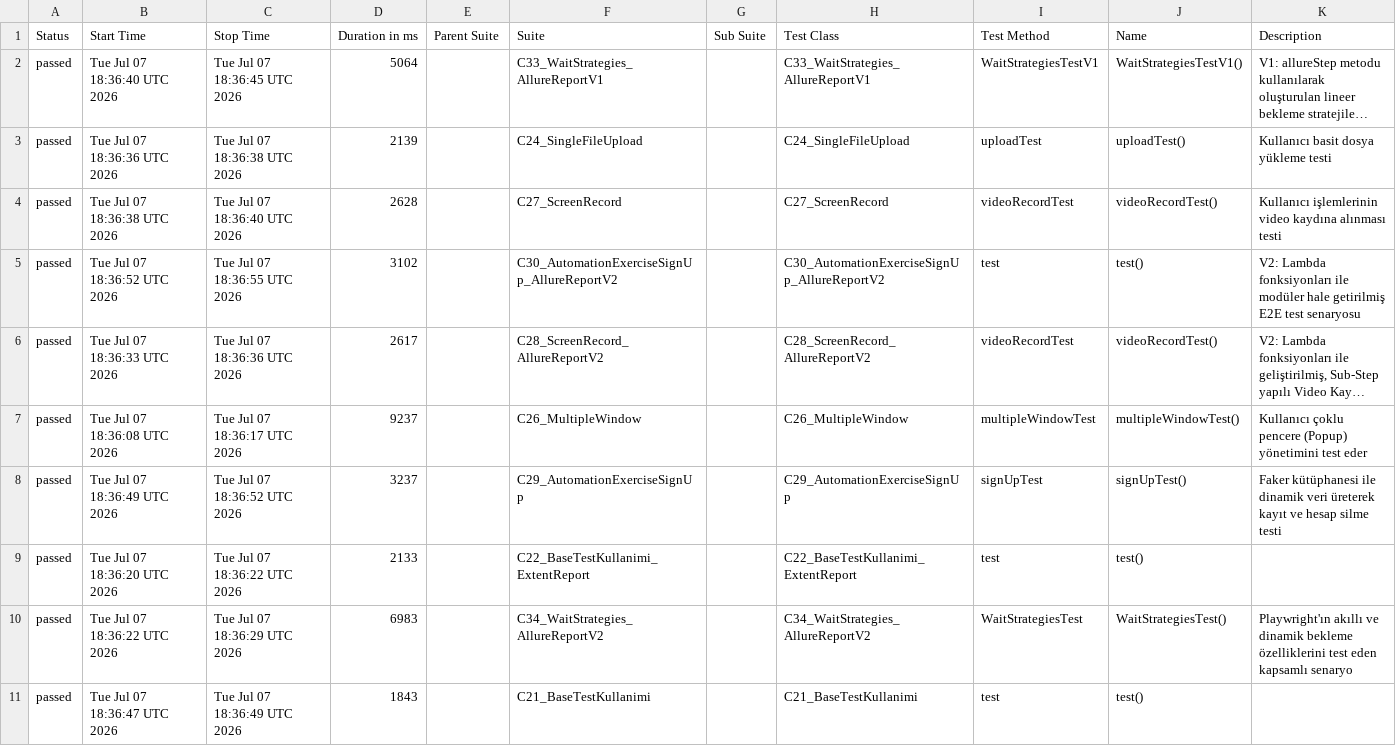
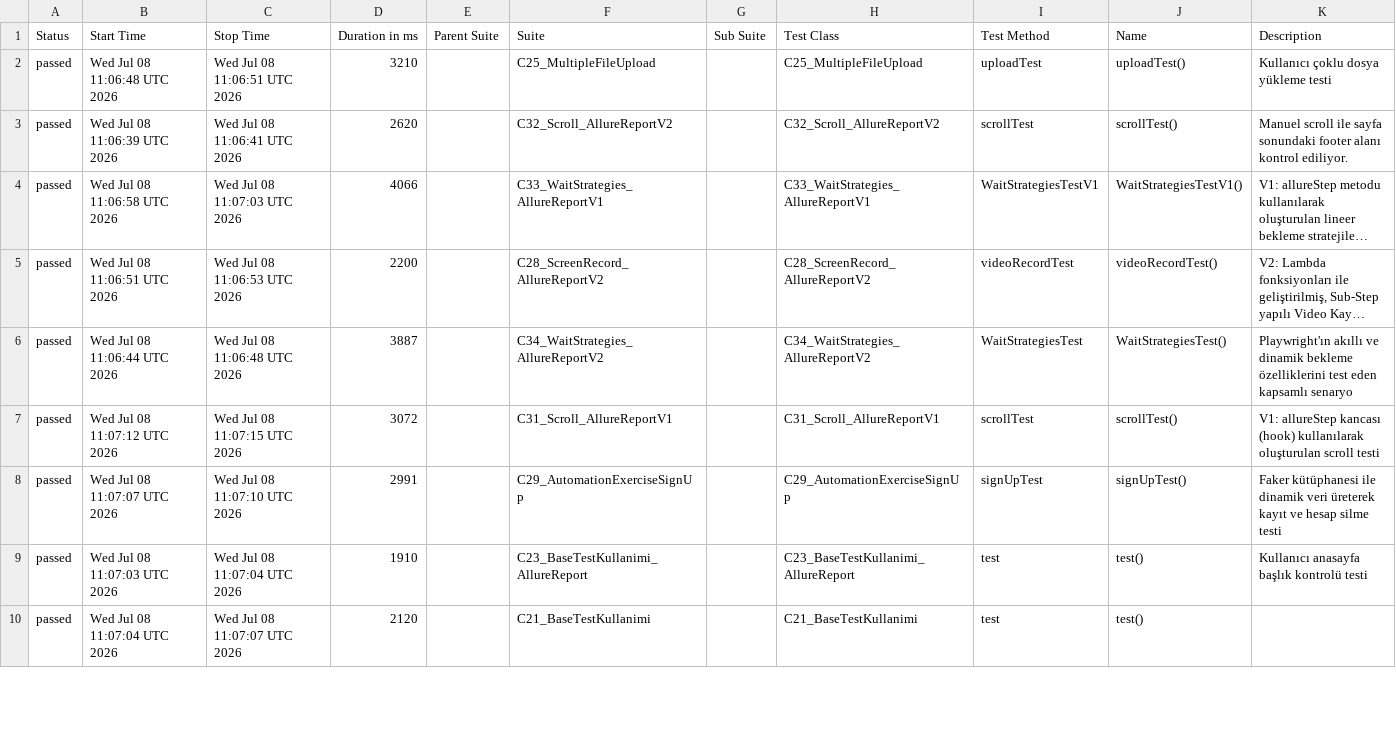
Before and after one commit to IpekSozbir/TestAutomationWithPlaywrightJava, a CSV file: allure-history/data/suites.csv, drawn as a sheet; only a part is shown; long unchanged cells end in …; removed rows and columns are numbered as before the commit, all else as after; the diff covers the shown part only; the diff names each change by its address in the sheet, - before the commit and + after, or states it on an @@ line.

```diff
--- a/allure-history/data/suites.csv
+++ b/allure-history/data/suites.csv
+row 2: passed | Wed Jul 08 11:06:48 UTC 2026 | Wed Jul 08 11:06:51 UTC 2026 | 3210 |  | C25_MultipleFileUpload |  | C25_MultipleFileUpload | uploadTest | uploadTest() | Kullanıcı çoklu dosya yükleme testi
+row 3: passed | Wed Jul 08 11:06:39 UTC 2026 | Wed Jul 08 11:06:41 UTC 2026 | 2620 |  | C32_Scroll_AllureReportV2 |  | C32_Scroll_AllureReportV2 | scrollTest | scrollTest() | Manuel scroll ile sayfa sonundaki footer alanı kontrol ediliyor.
-B4 (Start Time): Tue Jul 07 18:36:40 UTC 2026
+B4 (Start Time): Wed Jul 08 11:06:58 UTC 2026
-C4 (Stop Time): Tue Jul 07 18:36:45 UTC 2026
+C4 (Stop Time): Wed Jul 08 11:07:03 UTC 2026
-D4 (Duration in ms): 5064
+D4 (Duration in ms): 4066
-row 3: passed | Tue Jul 07 18:36:36 UTC 2026 | Tue Jul 07 18:36:38 UTC 2026 | 2139 |  | C24_SingleFileUpload |  | C24_SingleFileUpload | uploadTest | uploadTest() | Kullanıcı basit dosya yükleme testi
-row 4: passed | Tue Jul 07 18:36:38 UTC 2026 | Tue Jul 07 18:36:40 UTC 2026 | 2628 |  | C27_ScreenRecord |  | C27_ScreenRecord | videoRecordTest | videoRecordTest() | Kullanıcı işlemlerinin video kaydına alınması testi
-row 5: passed | Tue Jul 07 18:36:52 UTC 2026 | Tue Jul 07 18:36:55 UTC 2026 | 3102 |  | C30_AutomationExerciseSignUp_AllureReportV2 |  | C30_AutomationExerciseSignUp_AllureReportV2 | test | test() | V2: Lambda fonksiyonları ile modüler hale getirilmiş E2E test senaryosu
-B5 (Start Time): Tue Jul 07 18:36:33 UTC 2026
+B5 (Start Time): Wed Jul 08 11:06:51 UTC 2026
-C5 (Stop Time): Tue Jul 07 18:36:36 UTC 2026
+C5 (Stop Time): Wed Jul 08 11:06:53 UTC 2026
-D5 (Duration in ms): 2617
+D5 (Duration in ms): 2200
-row 7: passed | Tue Jul 07 18:36:08 UTC 2026 | Tue Jul 07 18:36:17 UTC 2026 | 9237 |  | C26_MultipleWindow |  | C26_MultipleWindow | multipleWindowTest | multipleWindowTest() | Kullanıcı çoklu pencere (Popup) yönetimini test eder
+row 6: passed | Wed Jul 08 11:06:44 UTC 2026 | Wed Jul 08 11:06:48 UTC 2026 | 3887 |  | C34_WaitStrategies_AllureReportV2 |  | C34_WaitStrategies_AllureReportV2 | WaitStrategiesTest | WaitStrategiesTest() | Playwright'ın akıllı ve dinamik bekleme özelliklerini test eden kapsamlı senaryo
+row 7: passed | Wed Jul 08 11:07:12 UTC 2026 | Wed Jul 08 11:07:15 UTC 2026 | 3072 |  | C31_Scroll_AllureReportV1 |  | C31_Scroll_AllureReportV1 | scrollTest | scrollTest() | V1: allureStep kancası (hook) kullanılarak oluşturulan scroll testi
-B8 (Start Time): Tue Jul 07 18:36:49 UTC 2026
+B8 (Start Time): Wed Jul 08 11:07:07 UTC 2026
-C8 (Stop Time): Tue Jul 07 18:36:52 UTC 2026
+C8 (Stop Time): Wed Jul 08 11:07:10 UTC 2026
-D8 (Duration in ms): 3237
+D8 (Duration in ms): 2991
-B9 (Start Time): Tue Jul 07 18:36:20 UTC 2026
+B9 (Start Time): Wed Jul 08 11:07:03 UTC 2026
-C9 (Stop Time): Tue Jul 07 18:36:22 UTC 2026
+C9 (Stop Time): Wed Jul 08 11:07:04 UTC 2026
-D9 (Duration in ms): 2133
+D9 (Duration in ms): 1910
-F9 (Suite): C22_BaseTestKullanimi_ExtentReport
+F9 (Suite): C23_BaseTestKullanimi_AllureReport
-H9 (Test Class): C22_BaseTestKullanimi_ExtentReport
+H9 (Test Class): C23_BaseTestKullanimi_AllureReport
-K9 (Description): (empty)
+K9 (Description): Kullanıcı anasayfa başlık kontrolü testi
-row 10: passed | Tue Jul 07 18:36:22 UTC 2026 | Tue Jul 07 18:36:29 UTC 2026 | 6983 |  | C34_WaitStrategies_AllureReportV2 |  | C34_WaitStrategies_AllureReportV2 | WaitStrategiesTest | WaitStrategiesTest() | Playwright'ın akıllı ve dinamik bekleme özelliklerini test eden kapsamlı senaryo
-B10 (Start Time): Tue Jul 07 18:36:47 UTC 2026
+B10 (Start Time): Wed Jul 08 11:07:04 UTC 2026
-C10 (Stop Time): Tue Jul 07 18:36:49 UTC 2026
+C10 (Stop Time): Wed Jul 08 11:07:07 UTC 2026
-D10 (Duration in ms): 1843
+D10 (Duration in ms): 2120
```
Also changed, not shown: 3 added rows, 2 removed rows and 12 edited cells elsewhere in this file, allure-history/data/behaviors.csv, 43 other files.
